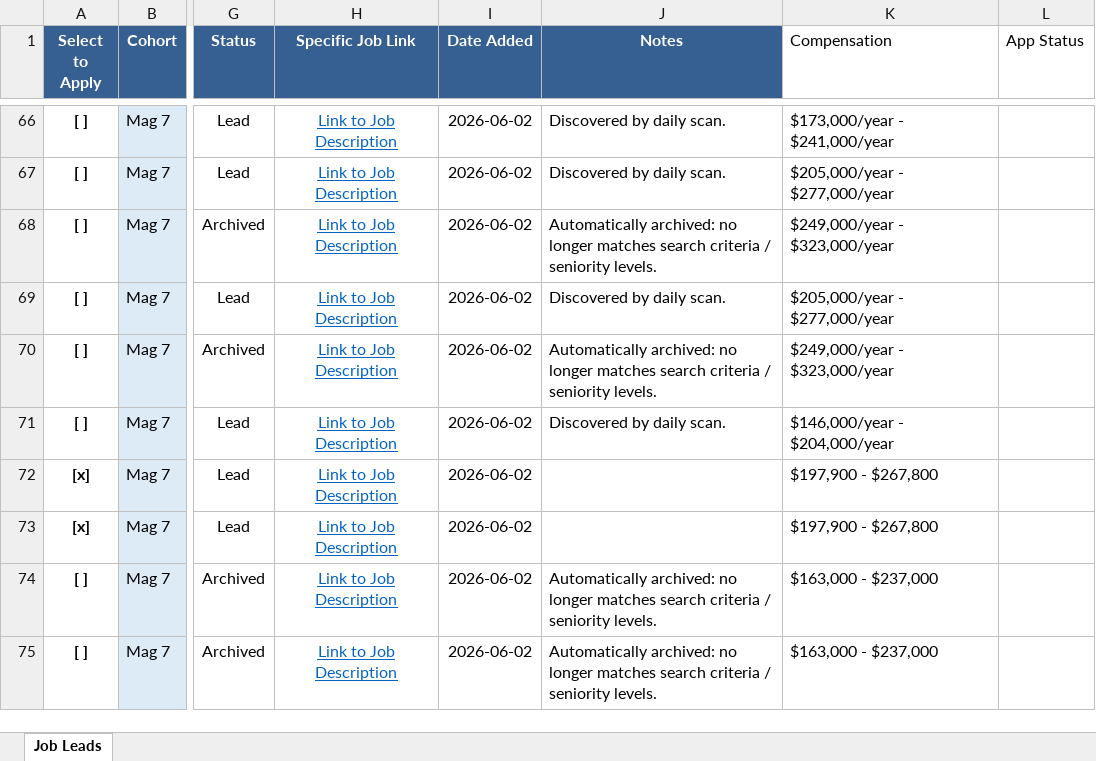
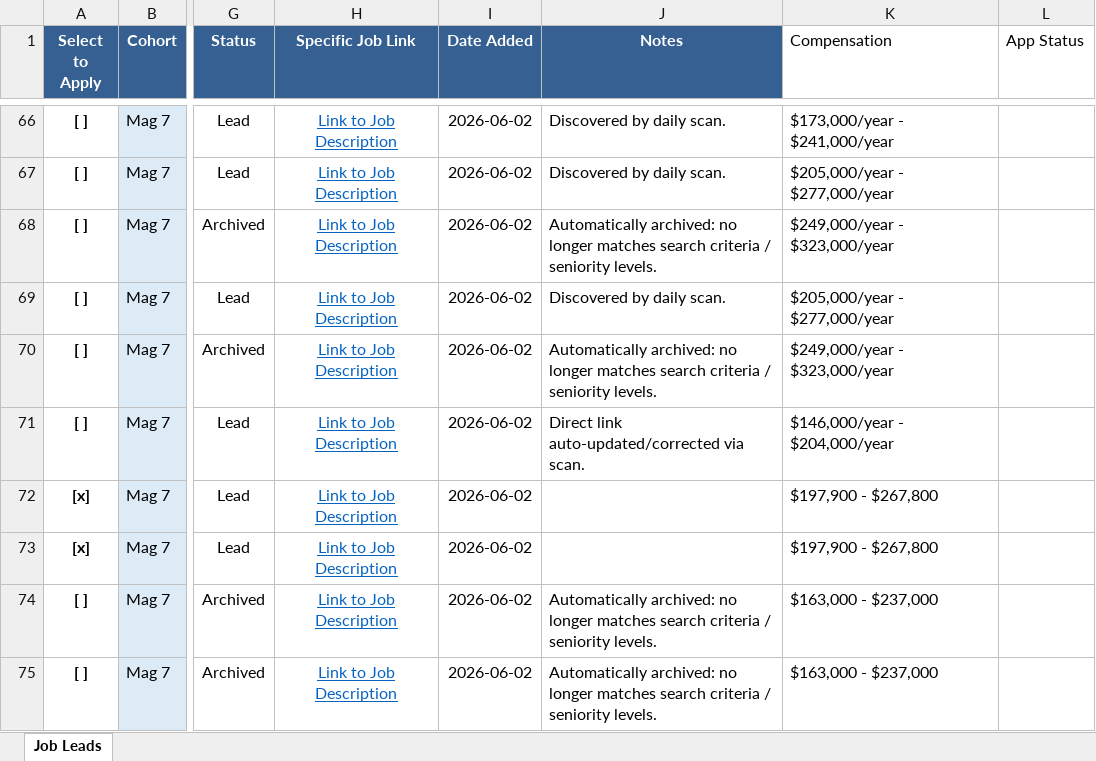
Before and after one commit to vamsiyvn-vibe/My-Job-Board, an Excel workbook: Job_Leads_Tracker.xlsx, sheet Job Leads, drawn as a sheet; only a part is shown, gaps mark what is left out; values as stored, in another font and other column widths than the file's, no borders; the diff covers the shown part only; the diff names each change by its address in the sheet, - before the commit and + after, or states it on an @@ line.

```diff
--- a/Job_Leads_Tracker.xlsx (sheet Job Leads)
+++ b/Job_Leads_Tracker.xlsx (sheet Job Leads)
-J71 (Notes): Discovered by daily scan.
+J71 (Notes): Direct link auto-updated/corrected via scan.
```
Also changed, not shown: 13 added rows and 12 edited cells elsewhere in this sheet, 1 other file.
